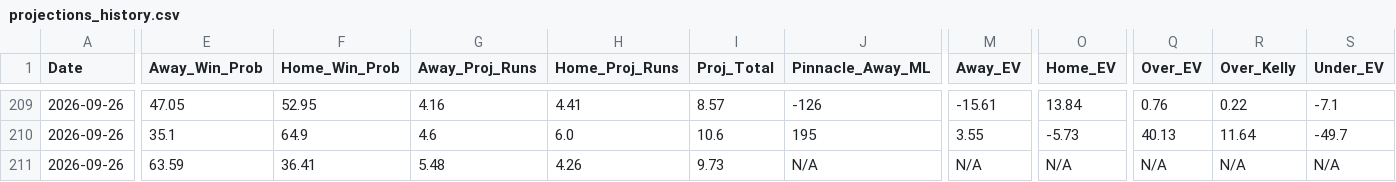
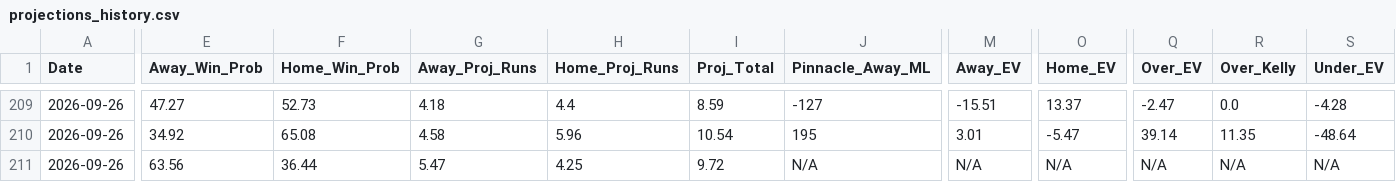
Before and after one commit to matthewmehl14-glitch/MLB-Model, a CSV file: projections_history.csv, drawn as a sheet; only a part is shown, gaps mark what is left out; the diff covers the shown part only; the diff names each change by its address in the sheet, - before the commit and + after, or states it on an @@ line.

```diff
--- a/projections_history.csv
+++ b/projections_history.csv
-E209 (Away_Win_Prob): 47.05
+E209 (Away_Win_Prob): 47.27
-F209 (Home_Win_Prob): 52.95
+F209 (Home_Win_Prob): 52.73
-G209 (Away_Proj_Runs): 4.16
+G209 (Away_Proj_Runs): 4.18
-H209 (Home_Proj_Runs): 4.41
+H209 (Home_Proj_Runs): 4.4
-I209 (Proj_Total): 8.57
+I209 (Proj_Total): 8.59
-J209 (Pinnacle_Away_ML): -126
+J209 (Pinnacle_Away_ML): -127
-M209 (Away_EV): -15.61
+M209 (Away_EV): -15.51
-O209 (Home_EV): 13.84
+O209 (Home_EV): 13.37
-Q209 (Over_EV): 0.76
+Q209 (Over_EV): -2.47
-R209 (Over_Kelly): 0.22
+R209 (Over_Kelly): 0.0
-S209 (Under_EV): -7.1
+S209 (Under_EV): -4.28
-E210 (Away_Win_Prob): 35.1
+E210 (Away_Win_Prob): 34.92
-F210 (Home_Win_Prob): 64.9
+F210 (Home_Win_Prob): 65.08
-G210 (Away_Proj_Runs): 4.6
+G210 (Away_Proj_Runs): 4.58
-H210 (Home_Proj_Runs): 6.0
+H210 (Home_Proj_Runs): 5.96
-I210 (Proj_Total): 10.6
+I210 (Proj_Total): 10.54
-M210 (Away_EV): 3.55
+M210 (Away_EV): 3.01
-O210 (Home_EV): -5.73
+O210 (Home_EV): -5.47
-Q210 (Over_EV): 40.13
+Q210 (Over_EV): 39.14
-R210 (Over_Kelly): 11.64
+R210 (Over_Kelly): 11.35
-S210 (Under_EV): -49.7
+S210 (Under_EV): -48.64
-E211 (Away_Win_Prob): 63.59
+E211 (Away_Win_Prob): 63.56
-F211 (Home_Win_Prob): 36.41
+F211 (Home_Win_Prob): 36.44
-G211 (Away_Proj_Runs): 5.48
+G211 (Away_Proj_Runs): 5.47
-H211 (Home_Proj_Runs): 4.26
+H211 (Home_Proj_Runs): 4.25
-I211 (Proj_Total): 9.73
+I211 (Proj_Total): 9.72
```
Also changed, not shown: 82 edited cells elsewhere in this file, 1 other file.
